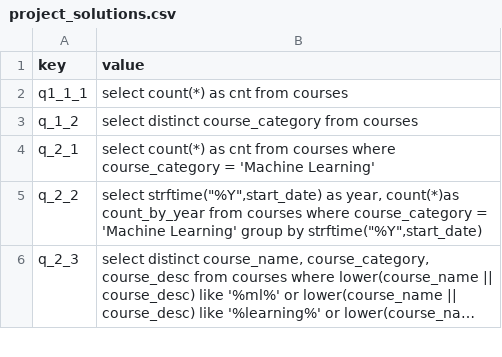
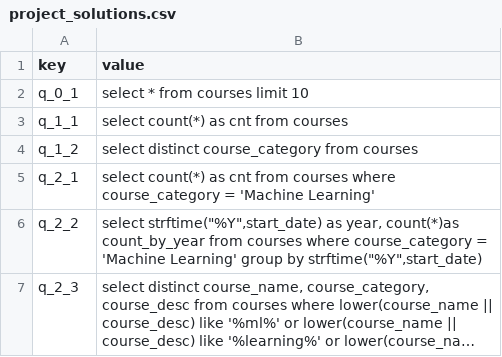
Before and after one commit to uplimit/course-intermediate-sql, a CSV file: sql_course/data/project_solutions.csv, drawn as a sheet; only a part is shown; long unchanged cells end in ….

Commit message:
added q_0_1 and renamed q1_1_1 to q_1_1

```diff
--- a/sql_course/data/project_solutions.csv
+++ b/sql_course/data/project_solutions.csv
@@ -1,3 +1,4 @@
 key;value
-q1_1_1;select count(*) as cnt from courses
+q_0_1; select * from courses limit 10
+q_1_1;select count(*) as cnt from courses
 q_1_2;select distinct course_category from courses
```
